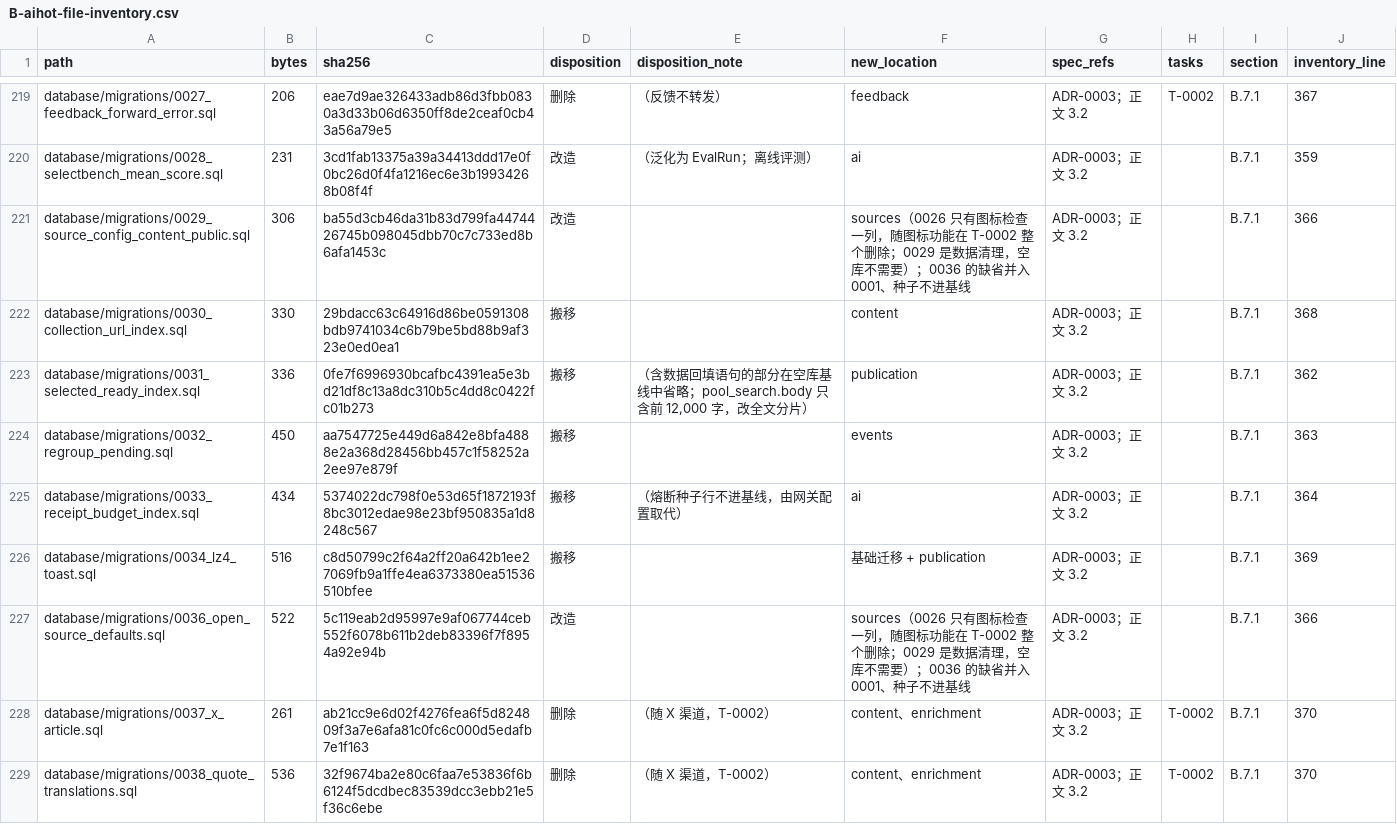
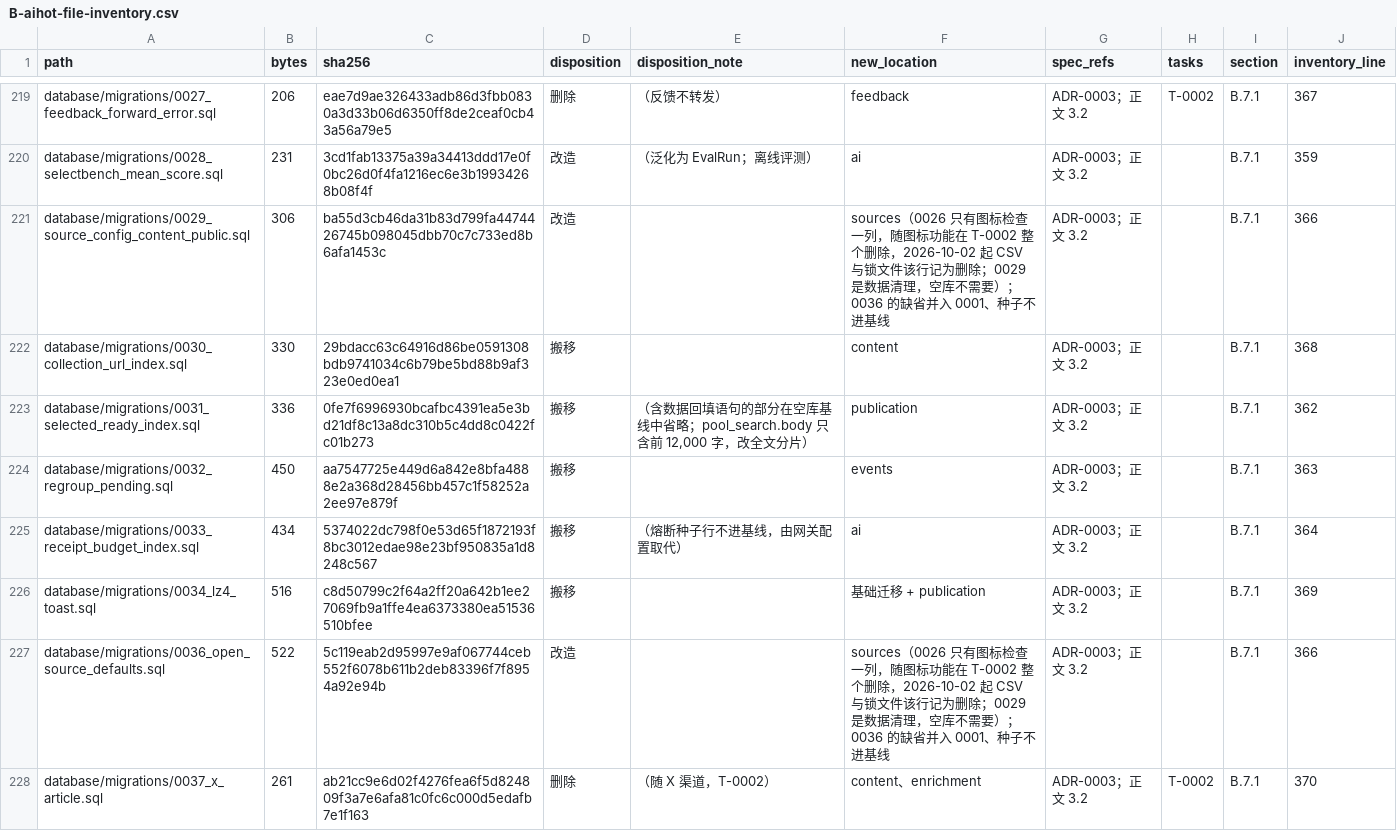
Before and after one commit to Crhis-CP/AI-MINE, a CSV file: docs/appendix/B-aihot-file-inventory.csv, drawn as a sheet; only a part is shown, gaps mark what is left out; the shorter side is filled out with more unchanged rows.

```diff
--- a/docs/appendix/B-aihot-file-inventory.csv
+++ b/docs/appendix/B-aihot-file-inventory.csv
@@ -220,3 +220,3 @@ database/migrations/0027_feedback_forward_error.sql,206,eae7d9ae326433adb86d3fbb
 database/migrations/0028_selectbench_mean_score.sql,231,3cd1fab13375a39a34413ddd17e0f0bc26d0f4fa1216ec6e3b19934268b08f4f,改造,（泛化为 EvalRun；离线评测）,ai,ADR-0003；正文 3.2,,B.7.1,359
-database/migrations/0029_source_config_content_public.sql,306,ba55d3cb46da31b83d799fa4474426745b098045dbb70c7c733ed8b6afa1453c,改造,,sources（0026 只有图标检查一列，随图标功能在 T-0002 整个删除；0029 是数据清理，空库不需要）；0036 的缺省并入 0001、种子不进基线,ADR-0003；正文 3.2,,B.7.1,366
+database/migrations/0029_source_config_content_public.sql,306,ba55d3cb46da31b83d799fa4474426745b098045dbb70c7c733ed8b6afa1453c,改造,,sources（0026 只有图标检查一列，随图标功能在 T-0002 整个删除，2026-10-02 起 CSV 与锁文件该行记为删除；0029 是数据清理，空库不需要）；0036 的缺省并入 0001、种子不进基线,ADR-0003；正文 3.2,,B.7.1,366
 database/migrations/0030_collection_url_index.sql,330,29bdacc63c64916d86be0591308bdb9741034c6b79be5bd88b9af323e0ed0ea1,搬移,,content,ADR-0003；正文 3.2,,B.7.1,368
@@ -226,3 +226,3 @@ database/migrations/0033_receipt_budget_index.sql,434,5374022dc798f0e53d65f18721
 database/migrations/0034_lz4_toast.sql,516,c8d50799c2f64a2ff20a642b1ee27069fb9a1ffe4ea6373380ea51536510bfee,搬移,,基础迁移 + publication,ADR-0003；正文 3.2,,B.7.1,369
-database/migrations/0036_open_source_defaults.sql,522,5c119eab2d95997e9af067744ceb552f6078b611b2deb83396f7f8954a92e94b,改造,,sources（0026 只有图标检查一列，随图标功能在 T-0002 整个删除；0029 是数据清理，空库不需要）；0036 的缺省并入 0001、种子不进基线,ADR-0003；正文 3.2,,B.7.1,366
+database/migrations/0036_open_source_defaults.sql,522,5c119eab2d95997e9af067744ceb552f6078b611b2deb83396f7f8954a92e94b,改造,,sources（0026 只有图标检查一列，随图标功能在 T-0002 整个删除，2026-10-02 起 CSV 与锁文件该行记为删除；0029 是数据清理，空库不需要）；0036 的缺省并入 0001、种子不进基线,ADR-0003；正文 3.2,,B.7.1,366
 database/migrations/0037_x_article.sql,261,ab21cc9e6d02f4276fea6f5d824809f3a7e6afa81c0fc6c000d5edafb7e1f163,删除,（随 X 渠道，T-0002）,content、enrichment,ADR-0003；正文 3.2,T-0002,B.7.1,370
```
Also changed, not shown: 1 other file.
